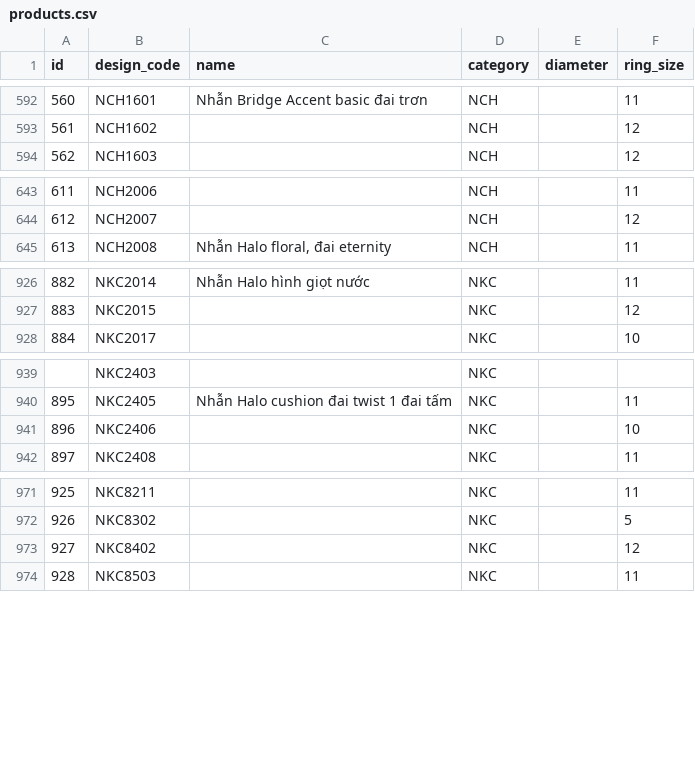
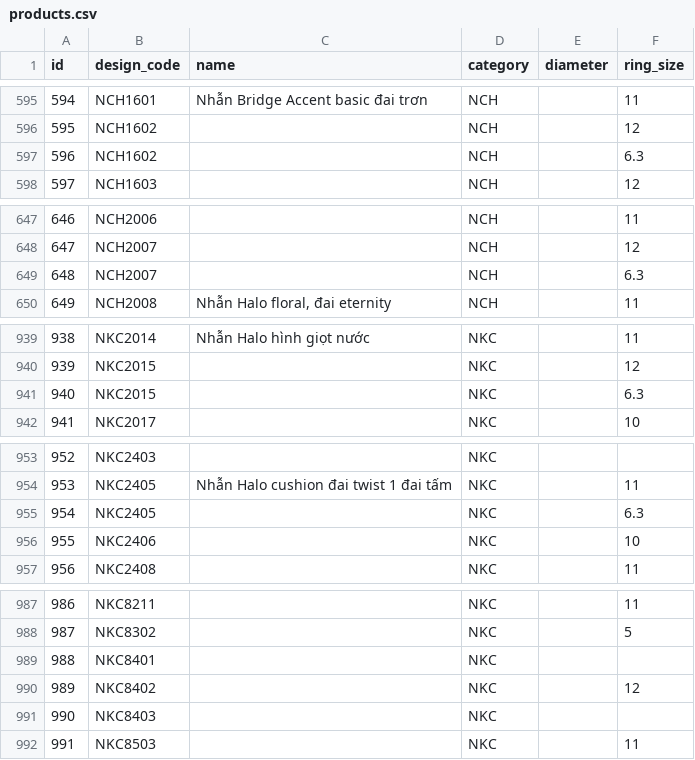
Before and after one commit to matchalatte2609/tierra-inventory-management-backend, a CSV file: src/seeds/mock/products.csv, drawn as a sheet; only a part is shown, gaps mark what is left out; the diff covers the shown part only; the diff names each change by its address in the sheet, - before the commit and + after, or states it on an @@ line.

```diff
--- a/src/seeds/mock/products.csv
+++ b/src/seeds/mock/products.csv
@@ column A (id) renumbered from row 8 down @@
+row 597: 596 | NCH1602 |  | NCH |  | 6.3
+row 649: 648 | NCH2007 |  | NCH |  | 6.3
+row 941: 940 | NKC2015 |  | NKC |  | 6.3
+row 955: 954 | NKC2405 |  | NKC |  | 6.3
+row 989: 988 | NKC8401 |  | NKC
+row 991: 990 | NKC8403 |  | NKC
```
Also changed, not shown: 15 added rows elsewhere in this file, 14 other files.
